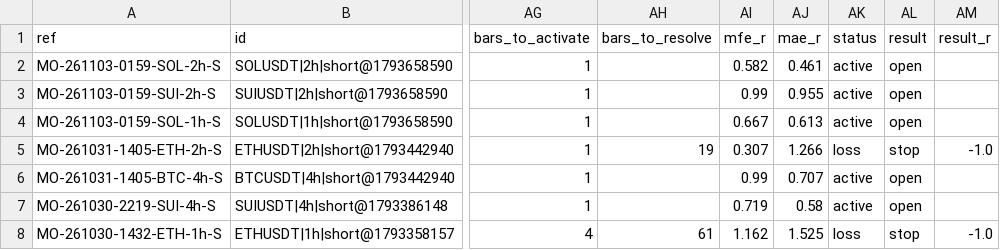
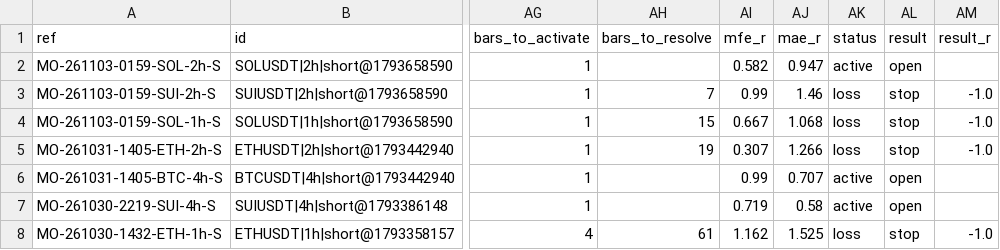
Before and after one commit to msmadanni88/market-observatory, a CSV file: brief/signals.csv, drawn as a sheet; only a part is shown, gaps mark what is left out; the diff names each change by its address in the sheet, - before the commit and + after, or states it on an @@ line.

```diff
--- a/brief/signals.csv
+++ b/brief/signals.csv
-AJ2 (mae_r): 0.461
+AJ2 (mae_r): 0.947
-AH3 (bars_to_resolve): (empty)
+AH3 (bars_to_resolve): 7
-AJ3 (mae_r): 0.955
+AJ3 (mae_r): 1.46
-AK3:AK4 (status): active
+AK3:AK4 (status): loss
-AL3:AL4 (result): open
+AL3:AL4 (result): stop
-AM3:AM4 (result_r): (empty)
+AM3:AM4 (result_r): -1.0
-AH4 (bars_to_resolve): (empty)
+AH4 (bars_to_resolve): 15
-AJ4 (mae_r): 0.613
+AJ4 (mae_r): 1.068
```
Also changed, not shown: 2 other files.
